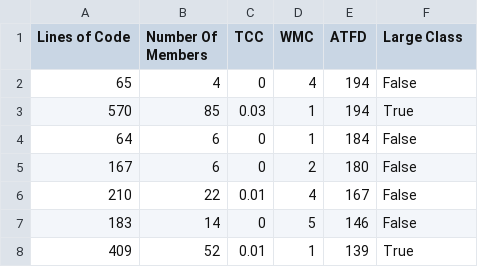
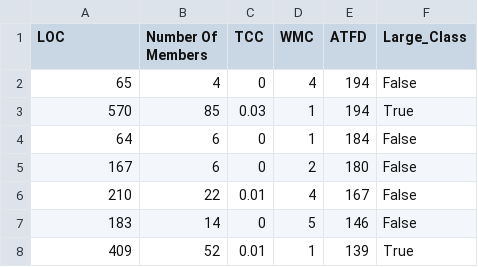
Before and after one commit to reneverp/CodeSniffer, a CSV file: CodeSniffer.BBN/TrainingsData/ClassTrainingSet_1356_03122017_withoutOutlier.csv, drawn as a sheet; only a part is shown.

```diff
--- a/CodeSniffer.BBN/TrainingsData/ClassTrainingSet_1356_03122017_withoutOutlier.csv
+++ b/CodeSniffer.BBN/TrainingsData/ClassTrainingSet_1356_03122017_withoutOutlier.csv
@@ -1,2 +1,2 @@
-Lines of Code,Number Of Members,TCC,WMC,ATFD,Large Class
+LOC,Number Of Members,TCC,WMC,ATFD,Large_Class
 65,4,0,4,194,False
```
Also changed, not shown: CodeSniffer.BBN/TrainingsData/MethodTrainingSet_2204_30112017_withoutOutlier.csv, 14 other files.
